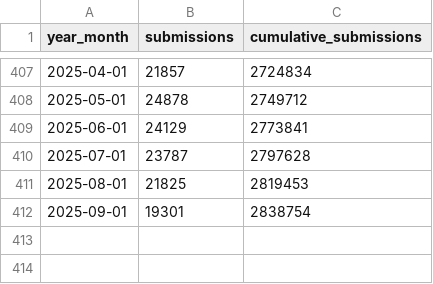
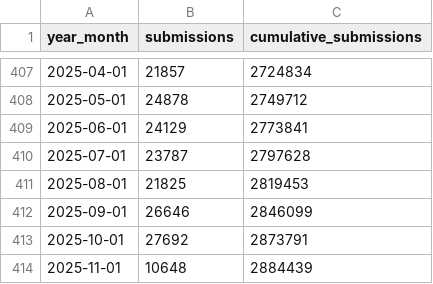
Before and after one commit to HenriquesLab/manuscript-rxiv-maker, a CSV file: MANUSCRIPT/DATA/arxiv_monthly_submissions.csv, drawn as a sheet; only a part is shown, gaps mark what is left out.

Commit message:
Update data and improve documentation
- Update arXiv and PubMed statistics (through November 2025)
- Fix ggplot2 compatibility (linewidth -> size parameter)
- Enhance README with clearer dual-purpose description
- Add .DS_Store to .gitignore

```diff
--- a/MANUSCRIPT/DATA/arxiv_monthly_submissions.csv
+++ b/MANUSCRIPT/DATA/arxiv_monthly_submissions.csv
@@ -411,2 +411,4 @@ year_month,submissions,cumulative_submissions
 2025-08-01,21825,2819453
-2025-09-01,19301,2838754
+2025-09-01,26646,2846099
+2025-10-01,27692,2873791
+2025-11-01,10648,2884439
```
Also changed, not shown: MANUSCRIPT/DATA/pubmed_by_year.csv, 3 other files.
